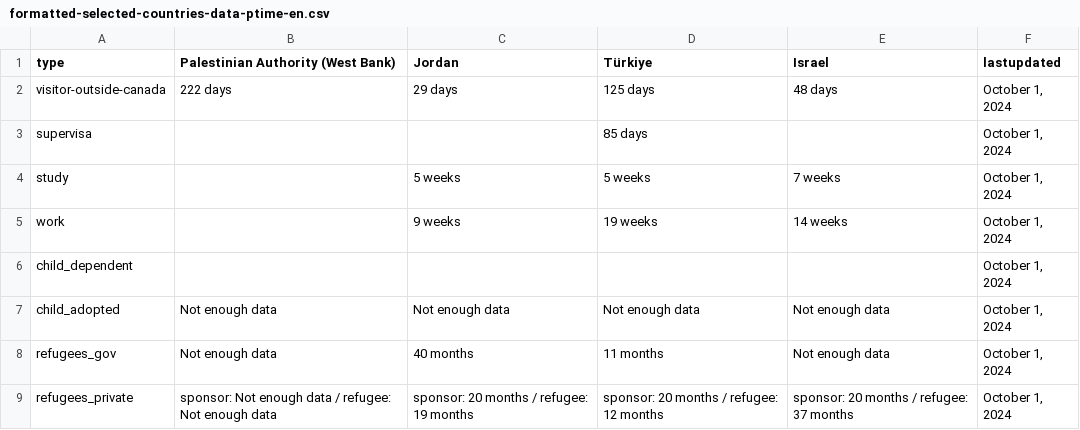
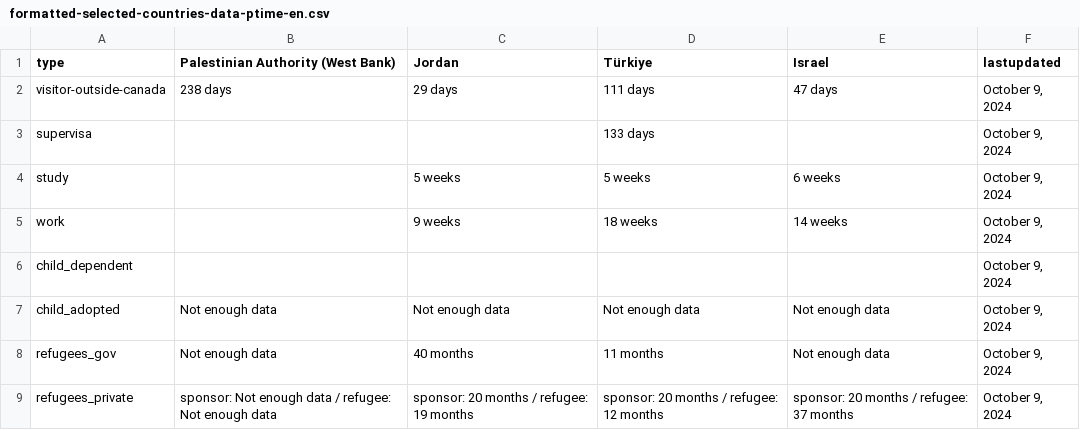
Before and after one commit to suhaibmujahid/cic-processing-times, a CSV file: formatted-selected-countries-data-ptime-en.csv, drawn as a sheet.

Commit message:
Flat: latest data (2024-10-10T00:27:19.571Z) {   "date": "2024-10-10T00:27:19.571Z",   "files": [     {       "name": "data-ptime-en.csv",       "deltaBytes": 93,       "source": "https://www.canada.ca/content/dam/ircc/documents/json/data-ptime-en.json"     },     {       "name": "data-ptime-en.json",       "deltaBytes": -7175,       "source": "https://www.canada.ca/content/dam/ircc/documents/json/data-ptime-en.json"     },     {       "name": "formatted-data-ptime-en.csv",       "deltaBytes": -19,       "source": "https://www.canada.ca/content/dam/ircc/documents/json/data-ptime-en.json"     },     {       "name": "formatted-selected-countries-data-ptime-en.csv",       "deltaBytes": 1,       "source": "https://www.canada.ca/content/dam/ircc/documents/json/data-ptime-en.json"     },     {       "name": "data-ptime-non-country-en.csv",       "deltaBytes": 0,       "source": "https://www.canada.ca/content/dam/ircc/documents/json/data-ptime-non-country-en.json"     },     {       "name": "data-ptime-non-country-en.json",       "deltaBytes": -320,       "source": "https://www.canada.ca/content/dam/ircc/documents/json/data-ptime-non-country-en.json"     }   ] }

```diff
--- a/formatted-selected-countries-data-ptime-en.csv
+++ b/formatted-selected-countries-data-ptime-en.csv
@@ -1,9 +1,9 @@
 type,Palestinian Authority (West Bank),Jordan,Türkiye,Israel,lastupdated
-visitor-outside-canada,222 days,29 days,125 days,48 days,"October 1, 2024"
-supervisa,,,85 days,,"October 1, 2024"
-study,,5 weeks,5 weeks,7 weeks,"October 1, 2024"
-work,,9 weeks,19 weeks,14 weeks,"October 1, 2024"
-child_dependent,,,,,"October 1, 2024"
-child_adopted,Not enough data,Not enough data,Not enough data,Not enough data,"October 1, 2024"
-refugees_gov,Not enough data,40 months,11 months,Not enough data,"October 1, 2024"
-refugees_private,sponsor: Not enough data / refugee: Not enough data,sponsor: 20 months / refugee: 19 months,sponsor: 20 months / refugee: 12 months,sponsor: 20 months / refugee: 37 months,"October 1, 2024"
+visitor-outside-canada,238 days,29 days,111 days,47 days,"October 9, 2024"
+supervisa,,,133 days,,"October 9, 2024"
+study,,5 weeks,5 weeks,6 weeks,"October 9, 2024"
+work,,9 weeks,18 weeks,14 weeks,"October 9, 2024"
+child_dependent,,,,,"October 9, 2024"
+child_adopted,Not enough data,Not enough data,Not enough data,Not enough data,"October 9, 2024"
+refugees_gov,Not enough data,40 months,11 months,Not enough data,"October 9, 2024"
+refugees_private,sponsor: Not enough data / refugee: Not enough data,sponsor: 20 months / refugee: 19 months,sponsor: 20 months / refugee: 12 months,sponsor: 20 months / refugee: 37 months,"October 9, 2024"
```
Also changed, not shown: data-ptime-en.csv, data-ptime-non-country-en.csv, 3 other files.
